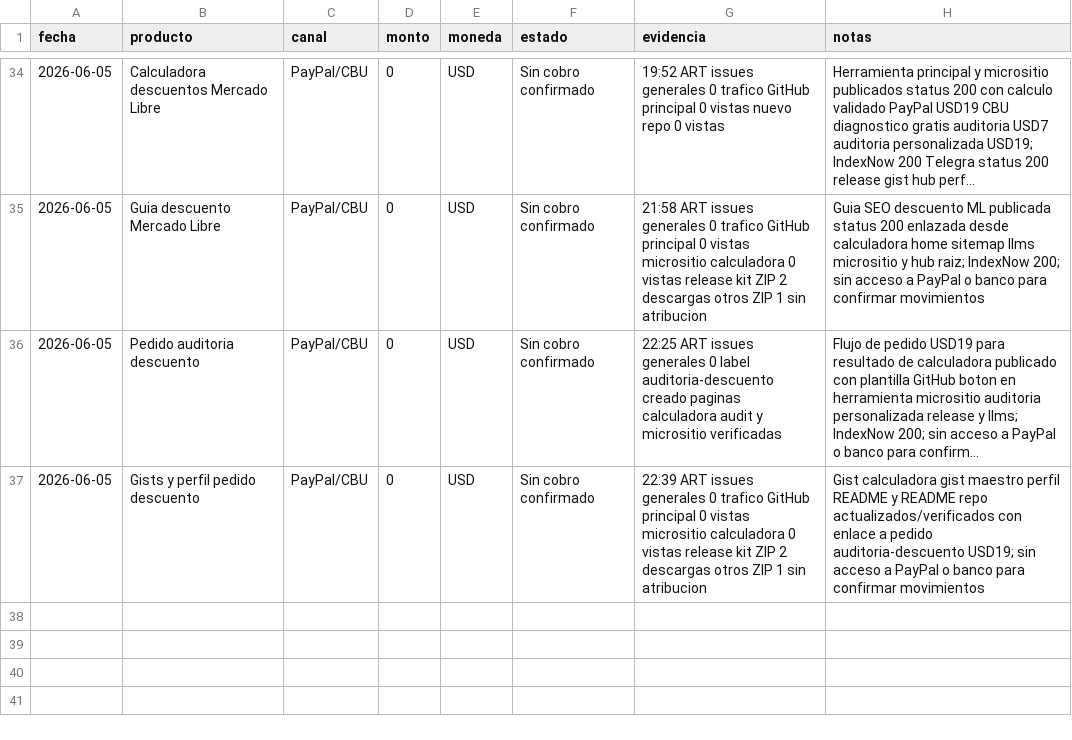
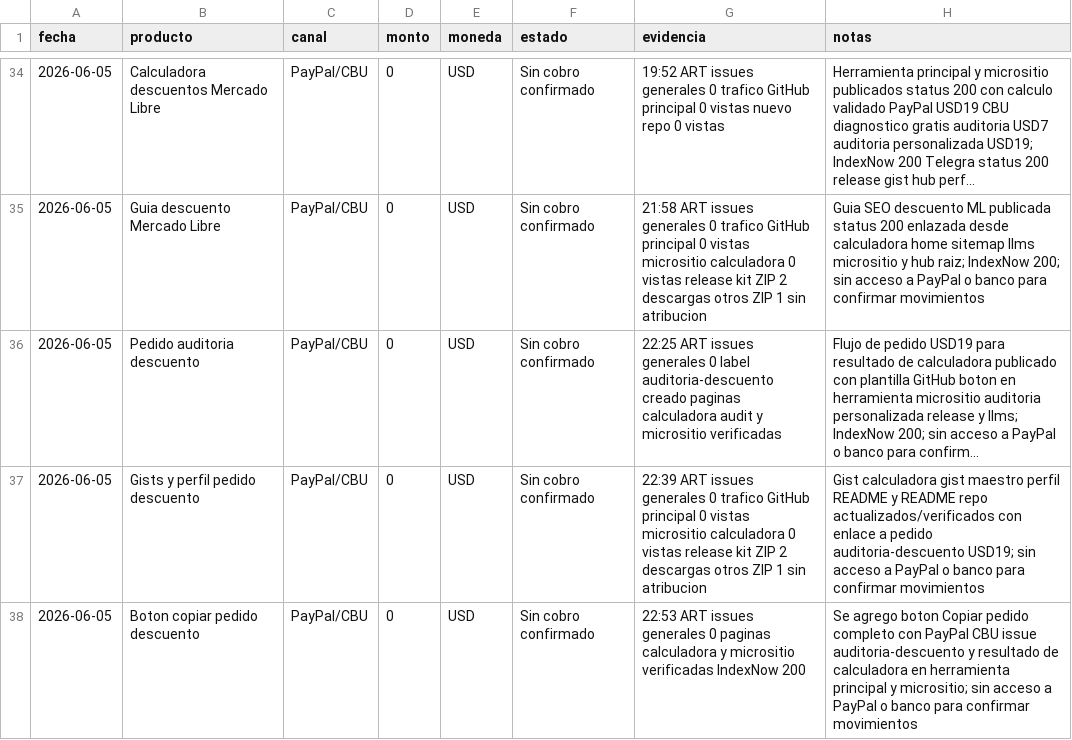
Before and after one commit to bozicovichsantiago20-oss/kit-vendedor-express, a CSV file: operacion/registro-cobros.csv, drawn as a sheet; only a part is shown, gaps mark what is left out; long unchanged cells end in ….

```diff
--- a/operacion/registro-cobros.csv
+++ b/operacion/registro-cobros.csv
@@ -37 +37,2 @@ fecha,producto,canal,monto,moneda,estado,evidencia,notas
 2026-06-05,Gists y perfil pedido descuento,PayPal/CBU,0,USD,Sin cobro confirmado,22:39 ART issues generales 0 trafico GitHub principal 0 vistas micrositio calculadora 0 vistas release kit ZIP 2 descargas otros ZIP 1 sin atribucion,Gist calculadora gist maestro perfil README y README repo actualizados/verificados con enlace a pedido auditoria-descuento USD19; sin acceso a PayPal o banco para confirmar movimientos
+2026-06-05,Boton copiar pedido descuento,PayPal/CBU,0,USD,Sin cobro confirmado,22:53 ART issues generales 0 paginas calculadora y micrositio verificadas IndexNow 200,Se agrego boton Copiar pedido completo con PayPal CBU issue auditoria-descuento y resultado de calculadora en herramienta principal y micrositio; sin acceso a PayPal o banco para confirmar movimientos
```
Also changed, not shown: operacion/canales-distribucion.csv, 1 other file.
